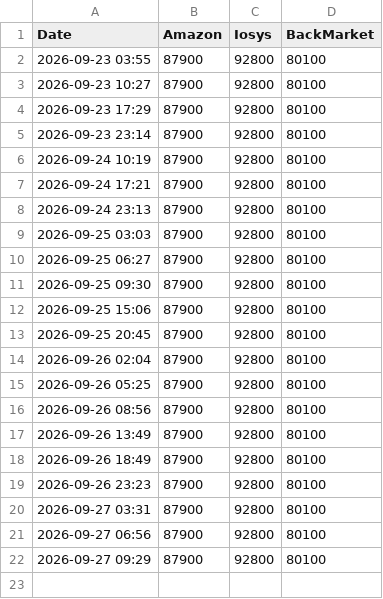
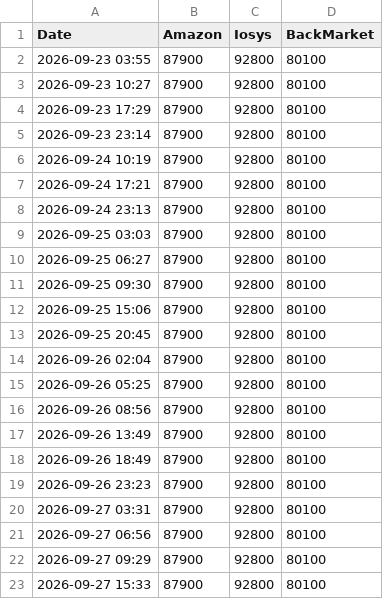
Before and after one commit to hysTngcf8u/iPhone16e_price_auto_checker, a CSV file: prices.csv, drawn as a sheet.

```diff
--- a/prices.csv
+++ b/prices.csv
@@ -22 +22,2 @@ Date,Amazon,Iosys,BackMarket
 2026-09-27 09:29,87900,92800,80100
+2026-09-27 15:33,87900,92800,80100
```
